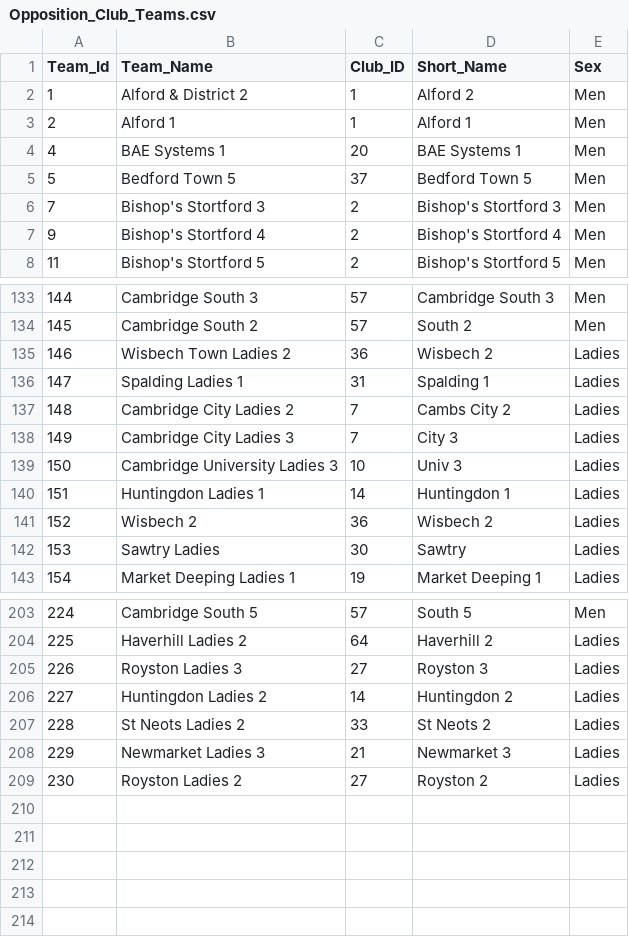
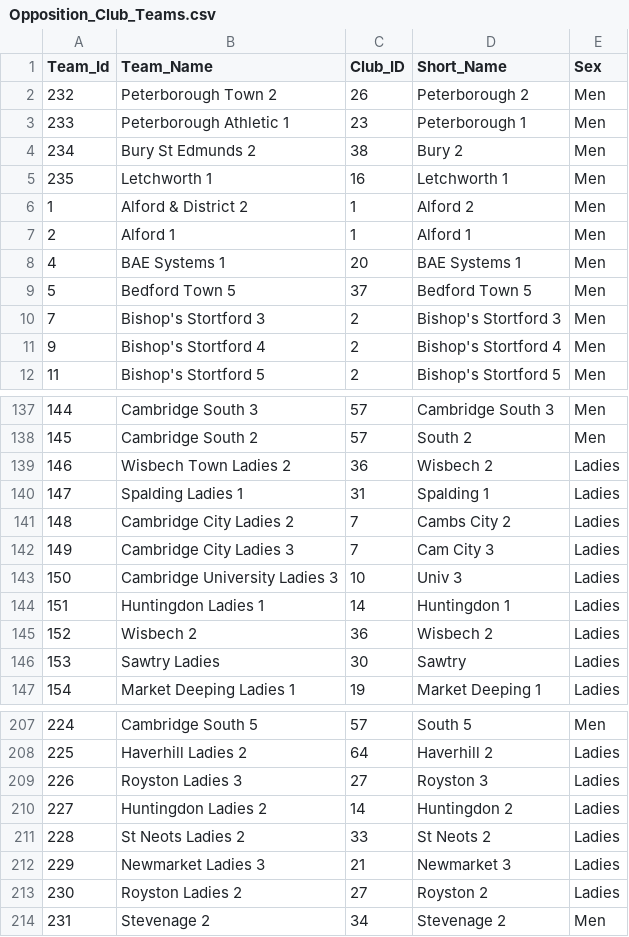
Before and after one commit to cshc/cshc_website, a CSV file: cshcsite/import/csv/Opposition_Club_Teams.csv, drawn as a sheet; only a part is shown, gaps mark what is left out.

```diff
--- a/cshcsite/import/csv/Opposition_Club_Teams.csv
+++ b/cshcsite/import/csv/Opposition_Club_Teams.csv
@@ -1,2 +1,6 @@
 "Team_Id","Team_Name","Club_ID","Short_Name","Sex"
+232,"Peterborough Town 2",26,"Peterborough 2","Men"
+233,"Peterborough Athletic 1",23,"Peterborough 1","Men"
+234,"Bury St Edmunds 2",38,"Bury 2","Men"
+235,"Letchworth 1",16,"Letchworth 1","Men"
 1,"Alford & District 2",1,"Alford 2","Men"
@@ -137,3 +141,3 @@
 148,"Cambridge City  Ladies 2",7,"Cambs City 2","Ladies"
-149,"Cambridge City Ladies 3",7,"City 3","Ladies"
+149,"Cambridge City Ladies 3",7,"Cam City 3","Ladies"
 150,"Cambridge University Ladies 3",10,"Univ 3","Ladies"
@@ -209 +213,2 @@
 230,"Royston Ladies 2",27,"Royston 2","Ladies"
+231,"Stevenage 2",34,"Stevenage 2","Men"
```
Also changed, not shown: cshcsite/import/csv/Players.csv, cshcsite/import/csv/Seasons.csv, 35 other files.
